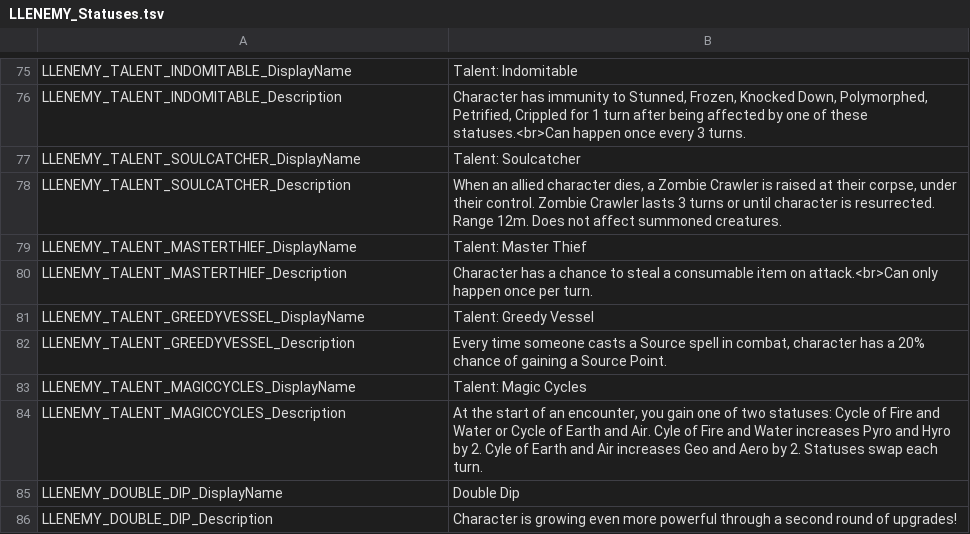
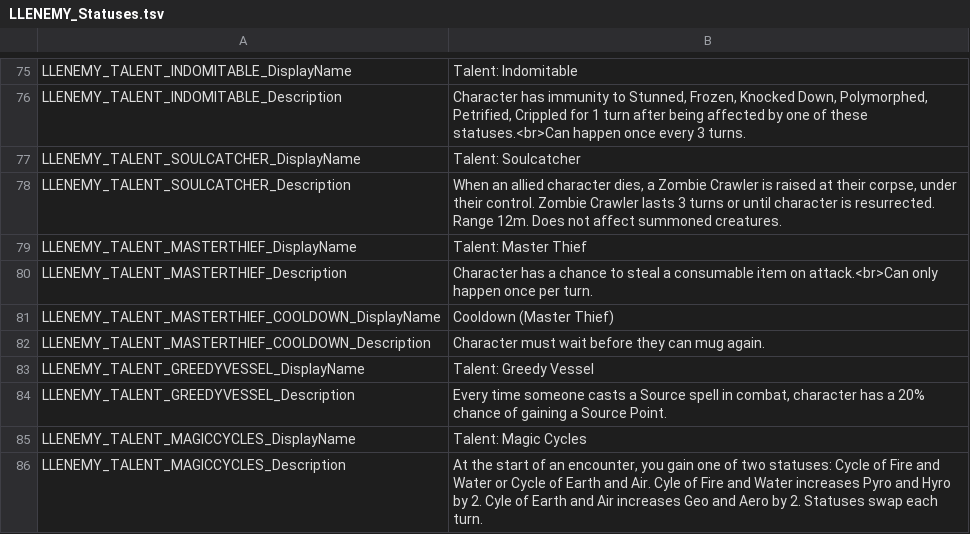
Before and after one commit to LaughingLeader-DOS2-Mods/EnemyUpgradeOverhaul, a TSV file: LocalKeys/LLENEMY_Statuses.tsv, drawn as a sheet; only a part is shown, gaps mark what is left out; the shorter side is filled out with more unchanged rows; the diff names each change by its address in the sheet, - before the commit and + after, or states it on an @@ line.

Commit message:
Added Master Thief's cooldown status

```diff
--- a/LocalKeys/LLENEMY_Statuses.tsv
+++ b/LocalKeys/LLENEMY_Statuses.tsv
+row 81: LLENEMY_TALENT_MASTERTHIEF_COOLDOWN_DisplayName | Cooldown (Master Thief)
+row 82: LLENEMY_TALENT_MASTERTHIEF_COOLDOWN_Description | Character must wait before they can mug again.
```
Also changed, not shown: 1 other file.
